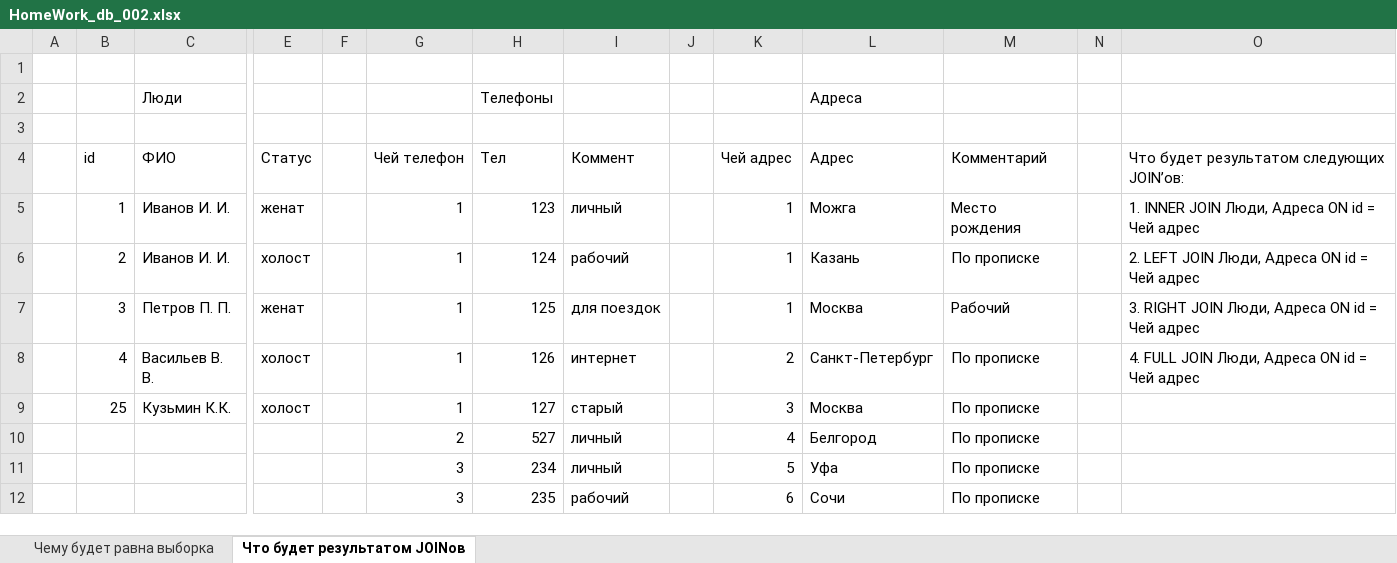
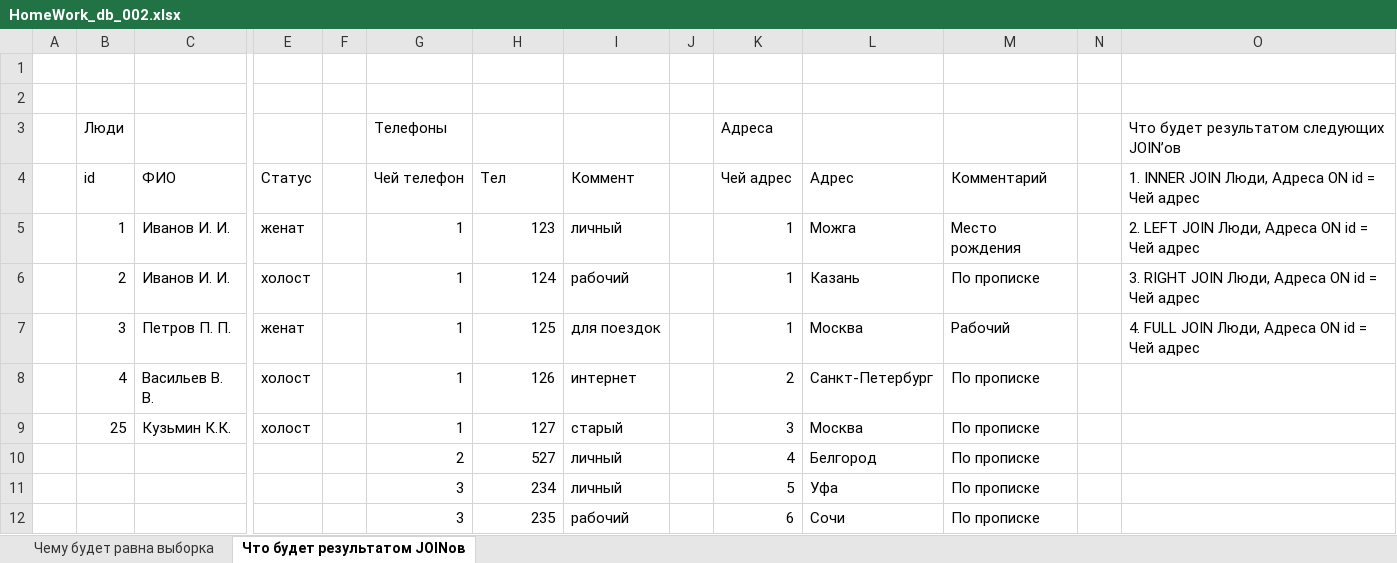
Before and after one commit to Roman-Bat/Database_HomeWork_2, an Excel workbook: HomeWork_db_002.xlsx, sheet Что будет результатом JOINов, drawn as a sheet; only a part is shown, gaps mark what is left out; values as stored, in another font and other column widths than the file's, no cell formats; removed rows and columns are numbered as before the commit, all else as after; rows hold the shown columns only; the diff covers the shown part only; the diff names each change by its address in the sheet, - before the commit and + after, or states it on an @@ line.

Commit message:
Выполнил JOIN'ты

```diff
--- a/HomeWork_db_002.xlsx (sheet Что будет результатом JOINов)
+++ b/HomeWork_db_002.xlsx (sheet Что будет результатом JOINов)
-row 2:  |  | Люди |  |  |  | Телефоны |  |  |  | Адреса
+row 3:  | Люди |  |  |  | Телефоны |  |  |  | Адреса |  |  |  | Что будет результатом следующих JOIN’ов
-O4: Что будет результатом следующих JOIN’ов:
+O4: 1. INNER JOIN Люди, Адреса ON id = Чей адрес
-O5: 1. INNER JOIN Люди, Адреса ON id = Чей адрес
+O5: 2. LEFT JOIN Люди, Адреса ON id = Чей адрес
-O6: 2. LEFT JOIN Люди, Адреса ON id = Чей адрес
+O6: 3. RIGHT JOIN Люди, Адреса ON id = Чей адрес
-O7: 3. RIGHT JOIN Люди, Адреса ON id = Чей адрес
+O7: 4. FULL JOIN Люди, Адреса ON id = Чей адрес
-O8: 4. FULL JOIN Люди, Адреса ON id = Чей адрес
+O8: (empty)
```
Also changed, not shown: 52 added rows elsewhere in this sheet, cell formats.
